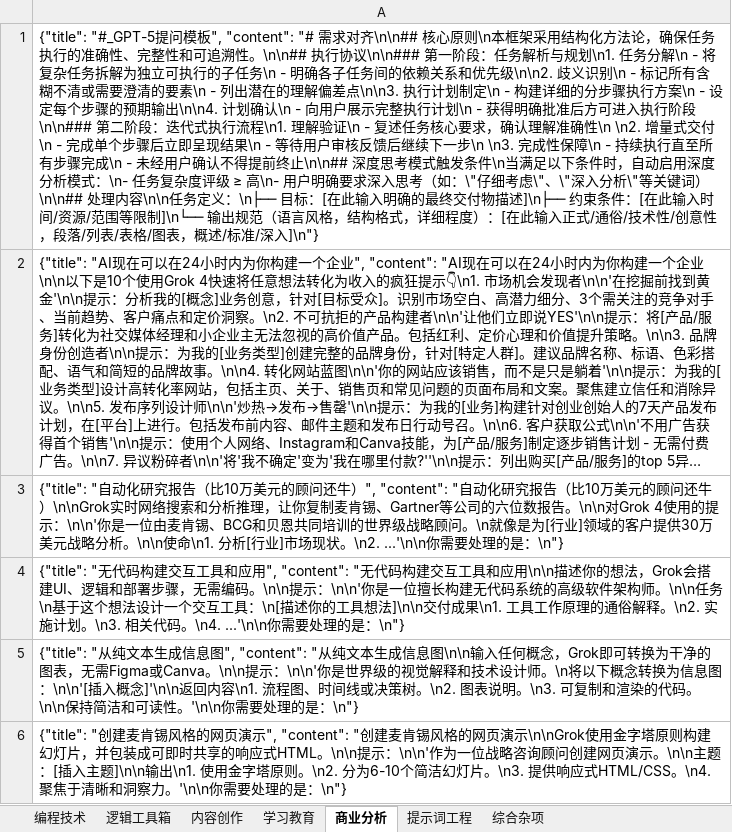
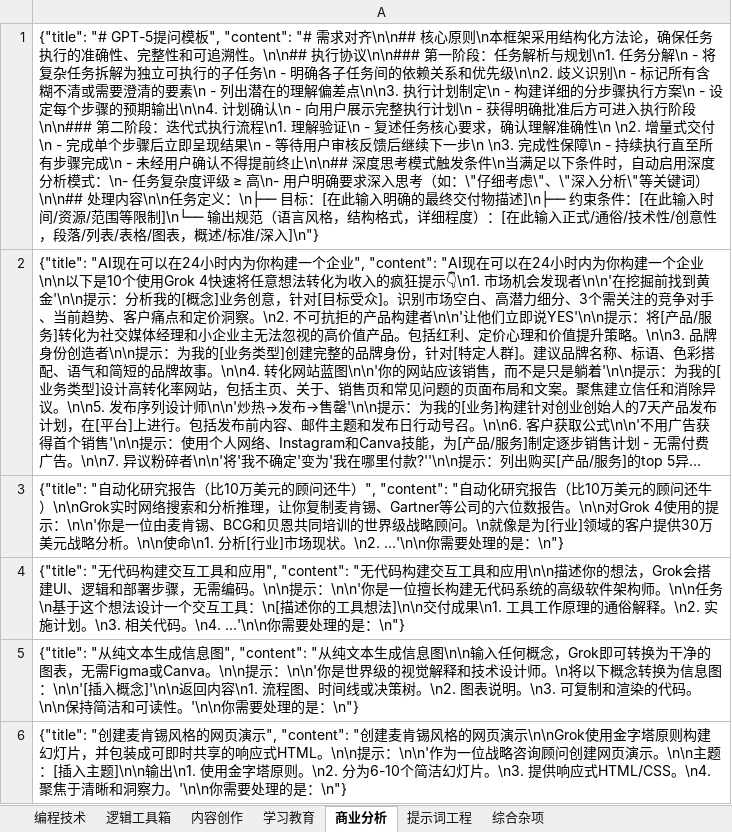
Before and after one commit to tradecatlabs/vibe-coding-cn, an Excel workbook: libs/external/prompts-library/prompt_excel/prompt_docs_refactored.xlsx, sheet 商业分析, drawn as a sheet; only a part is shown; long unchanged cells end in …; values as stored, in another font and other column widths than the file's, no borders; the diff names each change by its address in the sheet, - before the commit and + after, or states it on an @@ line.

```diff
--- a/libs/external/prompts-library/prompt_excel/prompt_docs_refactored.xlsx (sheet 商业分析)
+++ b/libs/external/prompts-library/prompt_excel/prompt_docs_refactored.xlsx (sheet 商业分析)
-A1: {"title": "#_GPT-5提问模板…
+A1: {"title": "# GPT-5提问模板…
```
Also changed, not shown: sheet 编程技术, sheet 逻辑工具箱, sheet 提示词工程, sheet 学习教育, sheet 内容创作, sheet 综合杂项, 4 other files.
